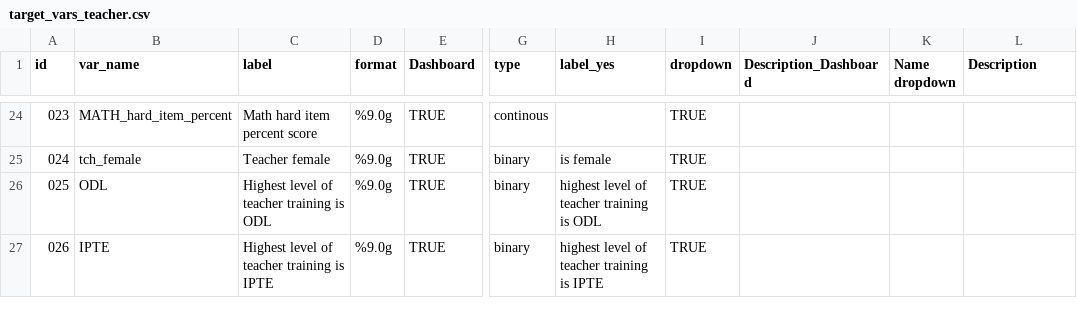
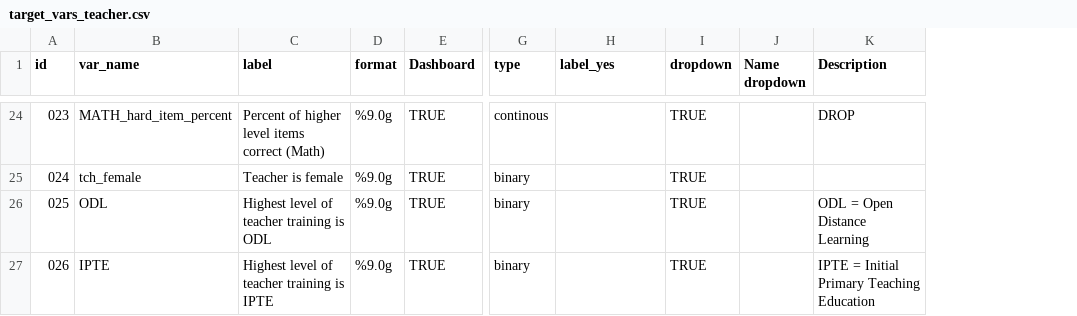
Before and after one commit to araupontones/MLSS, a CSV file: data/reference/lookups/teacher/target_vars_teacher.csv, drawn as a sheet; only a part is shown, gaps mark what is left out; removed rows and columns are numbered as before the commit, all else as after; the diff covers the shown part only; the diff names each change by its address in the sheet, - before the commit and + after, or states it on an @@ line.

```diff
--- a/data/reference/lookups/teacher/target_vars_teacher.csv
+++ b/data/reference/lookups/teacher/target_vars_teacher.csv
-column J (Description_Dashboard), empty
-C24 (label): Math hard item percent score
+C24 (label): Percent of higher level items correct (Math)
-K24 (Description): (empty)
+K24 (Description): DROP
-C25 (label): Teacher female
+C25 (label): Teacher is female
-H25 (label_yes): is female
+H25 (label_yes): (empty)
-H26 (label_yes): highest level of teacher training is ODL
+H26 (label_yes): (empty)
-K26 (Description): (empty)
+K26 (Description): ODL = Open Distance Learning
-H27 (label_yes): highest level of teacher training is IPTE
+H27 (label_yes): (empty)
-K27 (Description): (empty)
+K27 (Description): IPTE = Initial Primary Teaching Education
```
Also changed, not shown: 34 edited cells elsewhere in this file, data/reference/lookups/student/dropdown_vars_student.csv, data/reference/lookups/student/target_vars_student.csv, 18 other files.
